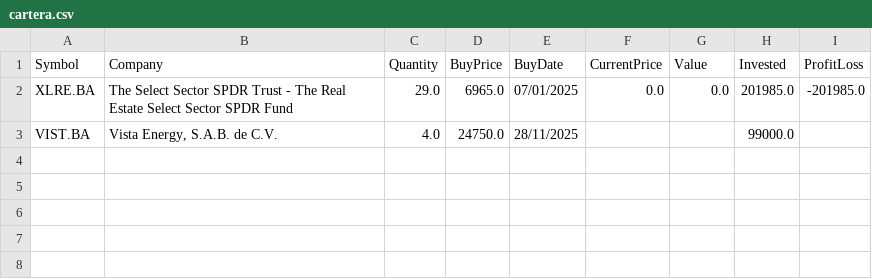
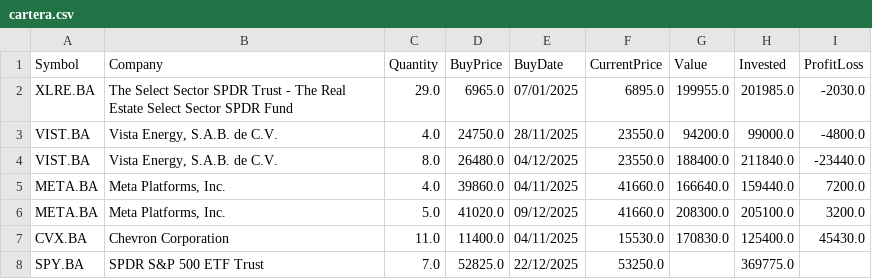
Before and after one commit to like53ar/control-acciones, a CSV file: cartera.csv, drawn as a sheet.

```diff
--- a/cartera.csv
+++ b/cartera.csv
@@ -1,3 +1,8 @@
 Symbol,Company,Quantity,BuyPrice,BuyDate,CurrentPrice,Value,Invested,ProfitLoss
-XLRE.BA,The Select Sector SPDR Trust - The Real Estate Select Sector SPDR Fund,29.0,6965.0,07/01/2025,0.0,0.0,201985.0,-201985.0
-VIST.BA,"Vista Energy, S.A.B. de C.V.",4.0,24750.0,28/11/2025,,,99000.0,
+XLRE.BA,The Select Sector SPDR Trust - The Real Estate Select Sector SPDR Fund,29.0,6965.0,07/01/2025,6895.0,199955.0,201985.0,-2030.0
+VIST.BA,"Vista Energy, S.A.B. de C.V.",4.0,24750.0,28/11/2025,23550.0,94200.0,99000.0,-4800.0
+VIST.BA,"Vista Energy, S.A.B. de C.V.",8.0,26480.0,04/12/2025,23550.0,188400.0,211840.0,-23440.0
+META.BA,"Meta Platforms, Inc.",4.0,39860.0,04/11/2025,41660.0,166640.0,159440.0,7200.0
+META.BA,"Meta Platforms, Inc.",5.0,41020.0,09/12/2025,41660.0,208300.0,205100.0,3200.0
+CVX.BA,Chevron Corporation,11.0,11400.0,04/11/2025,15530.0,170830.0,125400.0,45430.0
+SPY.BA,SPDR S&P 500 ETF Trust,7.0,52825.0,22/12/2025,53250.0,,369775.0,
```
Also changed, not shown: 1 other file.
